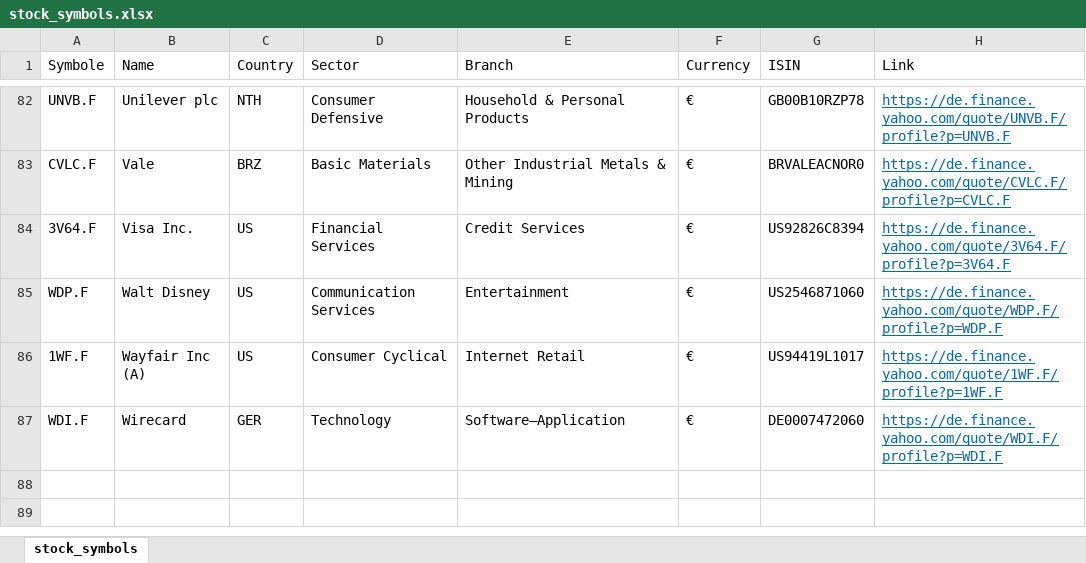
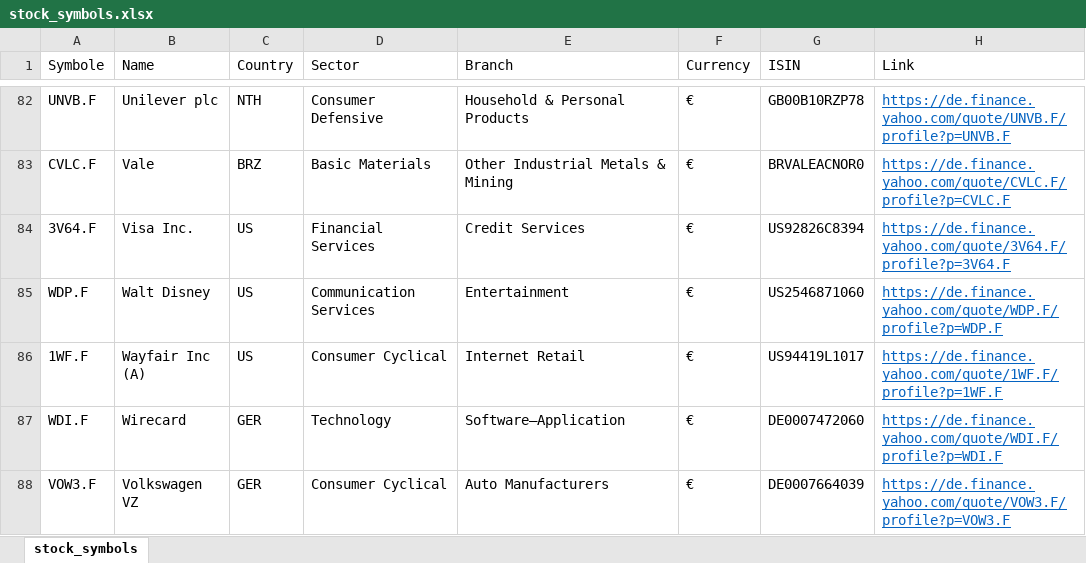
Before and after one commit to re1nsch/my_stock_data, an Excel workbook: data/stock_symbols.xlsx, sheet stock_symbols, drawn as a sheet; only a part is shown, gaps mark what is left out; values as stored, in another font and other column widths than the file's, no borders; the diff names each change by its address in the sheet, - before the commit and + after, or states it on an @@ line.

```diff
--- a/data/stock_symbols.xlsx (sheet stock_symbols)
+++ b/data/stock_symbols.xlsx (sheet stock_symbols)
+row 88: VOW3.F | Volkswagen VZ | GER | Consumer Cyclical | Auto Manufacturers | € | DE0007664039 | https://de.finance.yahoo.com/quote/VOW3.F/profile?p=VOW3.F
```
Also changed, not shown: 6 other files.
